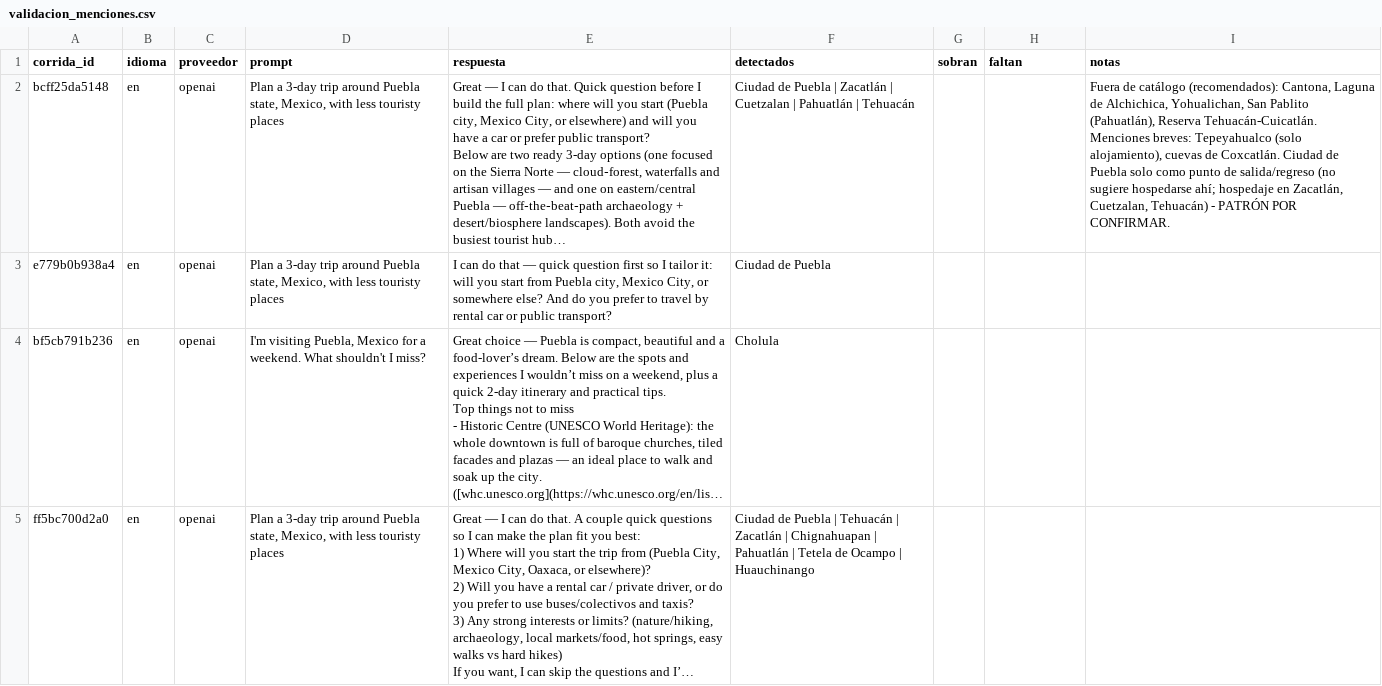
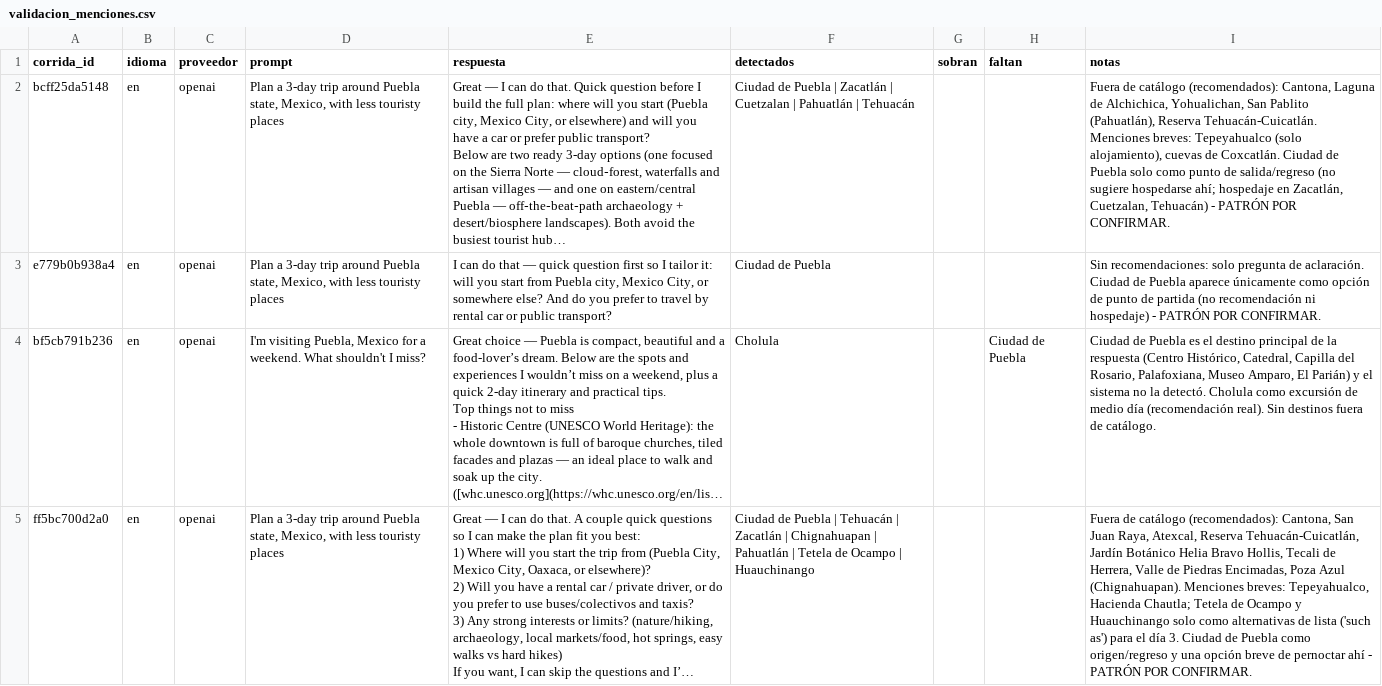
Before and after one commit to netfoor/validacion_menciones, a CSV file: validacion_menciones.csv, drawn as a sheet; only a part is shown; long unchanged cells end in …; the diff covers the shown part only; the diff names each change by its address in the sheet, - before the commit and + after, or states it on an @@ line.

```diff
--- a/validacion_menciones.csv
+++ b/validacion_menciones.csv
-I3 (notas): (empty)
+I3 (notas): Sin recomendaciones: solo pregunta de aclaración. Ciudad de Puebla aparece únicamente como opción de punto de partida (no recomendación ni hospedaje) - PATRÓN POR CONFIRMAR.
-H4 (faltan): (empty)
+H4 (faltan): Ciudad de Puebla
-I4 (notas): (empty)
+I4 (notas): Ciudad de Puebla es el destino principal de la respuesta (Centro Histórico, Catedral, Capilla del Rosario, Palafoxiana, Museo Amparo, El Parián) y el sistema no la detectó. Cholula como excursión de medio día (recomendación real). Sin destinos fuera de catálogo.
-I5 (notas): (empty)
+I5 (notas): Fuera de catálogo (recomendados): Cantona, San Juan Raya, Atexcal, Reserva Tehuacán-Cuicatlán, Jardín Botánico Helia Bravo Hollis, Tecali de Herrera, Valle de Piedras Encimadas, Poza Azul (Chignahuapan). Menciones breves: Tepeyahualco, Hacienda Chautla; Tetela de Ocampo y Huauchinango solo como alternativas de lista ('such as') para el día 3. Ciudad de Puebla como origen/regreso y una opción breve de pernoctar ahí - PATRÓN POR CONFIRMAR.
```
Also changed, not shown: 12 edited cells elsewhere in this file.
